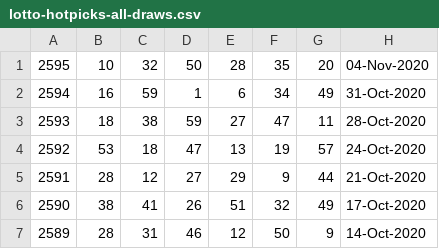
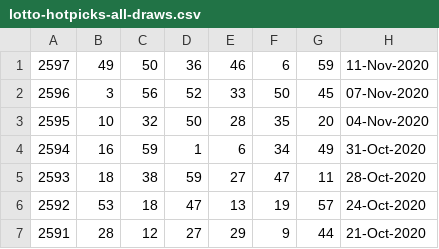
Before and after one commit to pastorcmentarny/DomJavaKB, a CSV file: data/lotto/lotto-hotpicks-all-draws.csv, drawn as a sheet; only a part is shown; the shorter side is filled out with more unchanged rows; the diff names each change by its address in the sheet, - before the commit and + after, or states it on an @@ line.

Commit message:
clean up lotto and using config

```diff
--- a/data/lotto/lotto-hotpicks-all-draws.csv
+++ b/data/lotto/lotto-hotpicks-all-draws.csv
+row 1: 2597 | 49 | 50 | 36 | 46 | 6 | 59 | 11-Nov-2020
+row 2: 2596 | 3 | 56 | 52 | 33 | 50 | 45 | 07-Nov-2020
```
Also changed, not shown: 3 other files.
